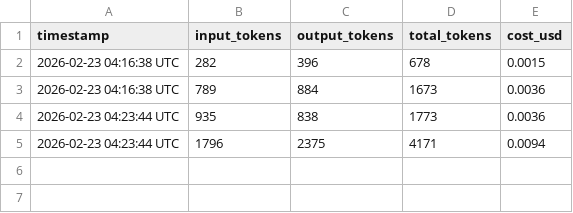
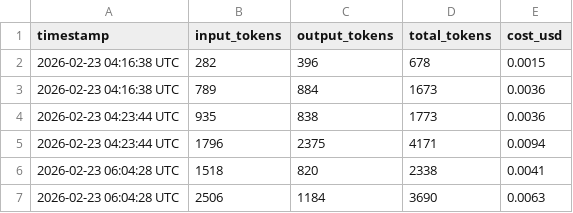
Before and after one commit to picasso250/fuyou-glm, a CSV file: log/token_usage.csv, drawn as a sheet; the diff names each change by its address in the sheet, - before the commit and + after, or states it on an @@ line.

```diff
--- a/log/token_usage.csv
+++ b/log/token_usage.csv
+row 6: 2026-02-23 06:04:28 UTC | 1518 | 820 | 2338 | 0.0041
+row 7: 2026-02-23 06:04:28 UTC | 2506 | 1184 | 3690 | 0.0063
```
Also changed, not shown: 5 other files.
